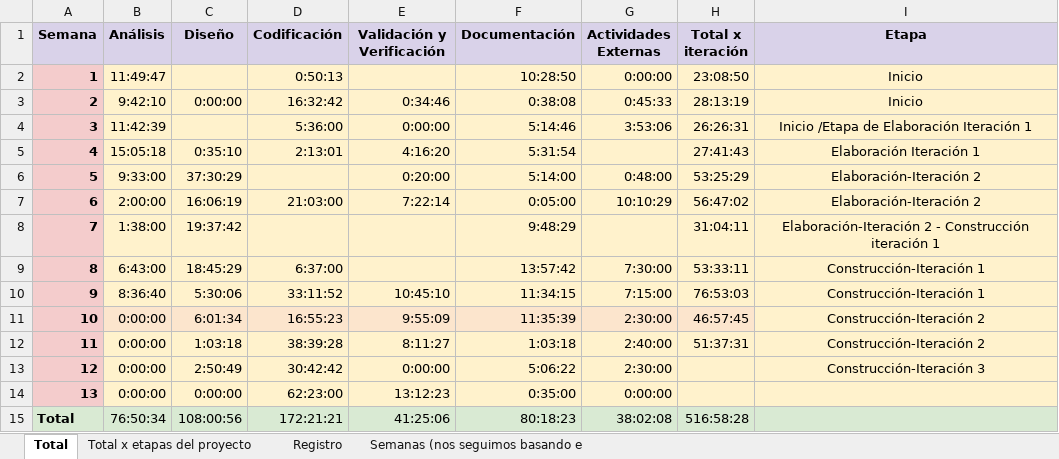
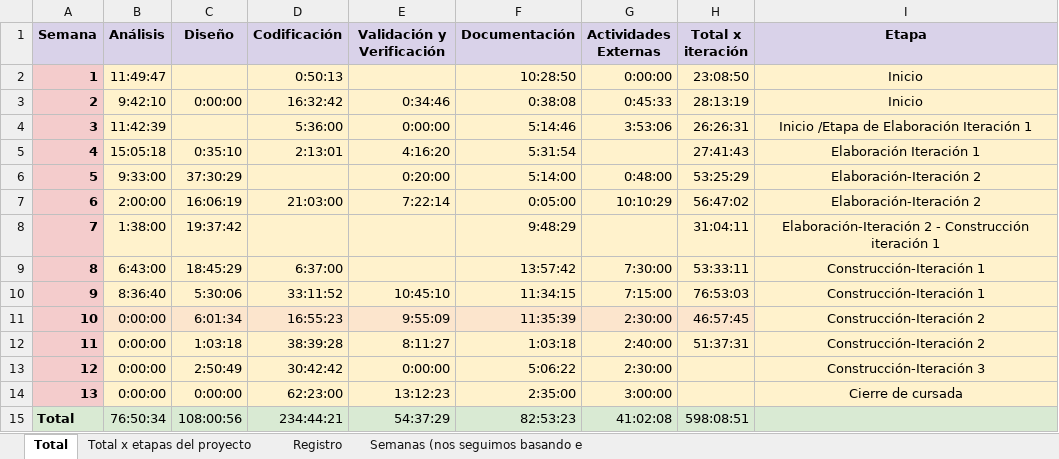
Before and after one commit to uarg-unpa/Kairos, an Excel workbook: para grafico de registro de tiempos-Kairos.xlsx, sheet Total, drawn as a sheet; values as stored, in another font and other column widths than the file's, no borders; charts and pictures and table styles not drawn; the diff names each change by its address in the sheet, - before the commit and + after, or states it on an @@ line.

```diff
--- a/para grafico de registro de tiempos-Kairos.xlsx (sheet Total)
+++ b/para grafico de registro de tiempos-Kairos.xlsx (sheet Total)
-F14 (Documentación): 0:35:00
+F14 (Documentación): 2:35:00
-G14 (Actividades Externas): 0:00:00
+G14 (Actividades Externas): 3:00:00
-I14 (Etapa): (empty)
+I14 (Etapa): Cierre de cursada
-D15 (Codificación): 172:21:21
+D15 (Codificación): 234:44:21
-E15 (Validación y Verificación): 41:25:06
+E15 (Validación y Verificación): 54:37:29
-F15 (Documentación): 80:18:23
+F15 (Documentación): 82:53:23
-G15 (Actividades Externas): 38:02:08
+G15 (Actividades Externas): 41:02:08
-H15 (Total x iteración): 516:58:28
+H15 (Total x iteración): 598:08:51
```
Also changed, not shown: sheet Total x etapas del proyecto, sheet Registro, formulas that keep their value, Commmits.xlsx, Etapa Construcción - Iteración 1/Pruebas 1° Tanda de CUs a implementar/Casos de prueba - Kairos - NexTech.xlsx, 50 other files.
